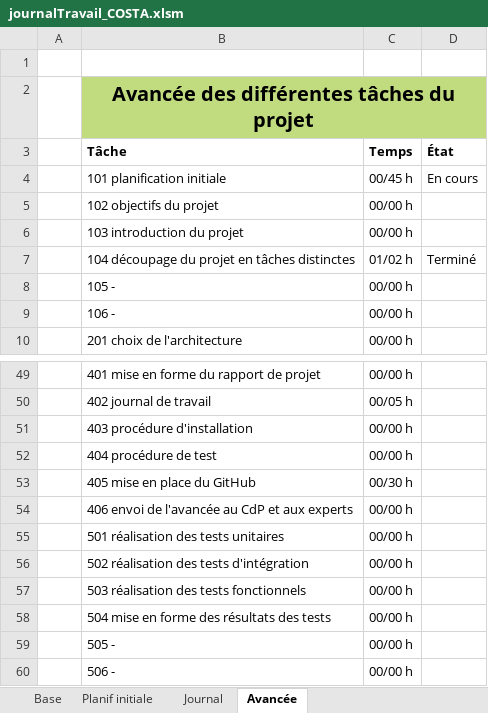
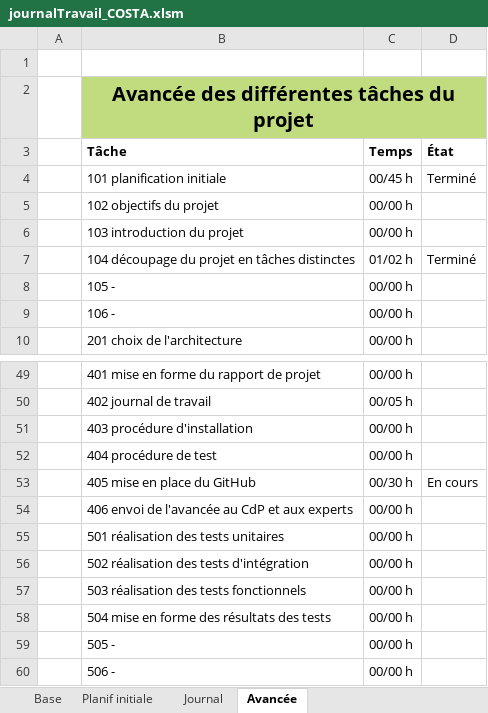
Before and after one commit to AhVen98/TPI_gestionCaveAVin, an Excel workbook: docs_avec_modification/journalTravail_COSTA.xlsm, sheet Avancée, drawn as a sheet; only a part is shown, gaps mark what is left out; values as stored, in another font and other column widths than the file's, no borders; conditional formats not drawn; the diff names each change by its address in the sheet, - before the commit and + after, or states it on an @@ line.

```diff
--- a/docs_avec_modification/journalTravail_COSTA.xlsm (sheet Avancée)
+++ b/docs_avec_modification/journalTravail_COSTA.xlsm (sheet Avancée)
-D4 (État): En cours
+D4 (État): Terminé
-D53 (État): (empty)
+D53 (État): En cours
```
Also changed, not shown: sheet Planif initiale, formulas that keep their value.
